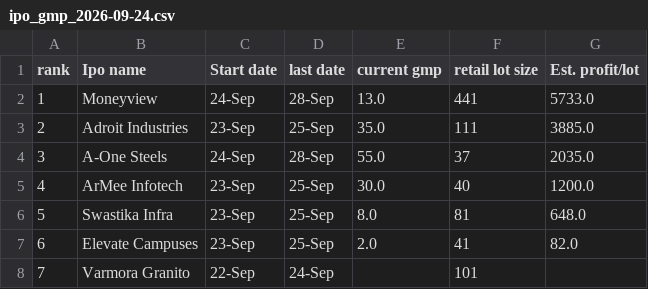
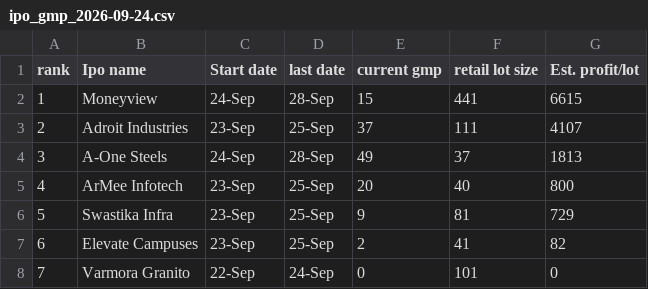
Before and after one commit to 8DBhosda/Hx101_Private, a CSV file: output/ipo_gmp_2026-09-24.csv, drawn as a sheet.

```diff
--- a/output/ipo_gmp_2026-09-24.csv
+++ b/output/ipo_gmp_2026-09-24.csv
@@ -1,8 +1,8 @@
 rank,Ipo name,Start date,last date,current gmp,retail lot size,Est. profit/lot
-1,Moneyview,24-Sep,28-Sep,13.0,441,5733.0
-2,Adroit Industries,23-Sep,25-Sep,35.0,111,3885.0
-3,A-One Steels,24-Sep,28-Sep,55.0,37,2035.0
-4,ArMee Infotech,23-Sep,25-Sep,30.0,40,1200.0
-5,Swastika Infra,23-Sep,25-Sep,8.0,81,648.0
-6,Elevate Campuses,23-Sep,25-Sep,2.0,41,82.0
-7,Varmora Granito,22-Sep,24-Sep,,101,
+1,Moneyview,24-Sep,28-Sep,15,441,6615
+2,Adroit Industries,23-Sep,25-Sep,37,111,4107
+3,A-One Steels,24-Sep,28-Sep,49,37,1813
+4,ArMee Infotech,23-Sep,25-Sep,20,40,800
+5,Swastika Infra,23-Sep,25-Sep,9,81,729
+6,Elevate Campuses,23-Sep,25-Sep,2,41,82
+7,Varmora Granito,22-Sep,24-Sep,0,101,0
```
Also changed, not shown: 2 other files.
